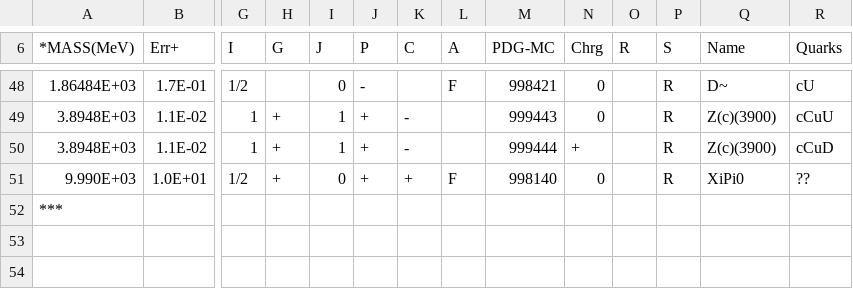
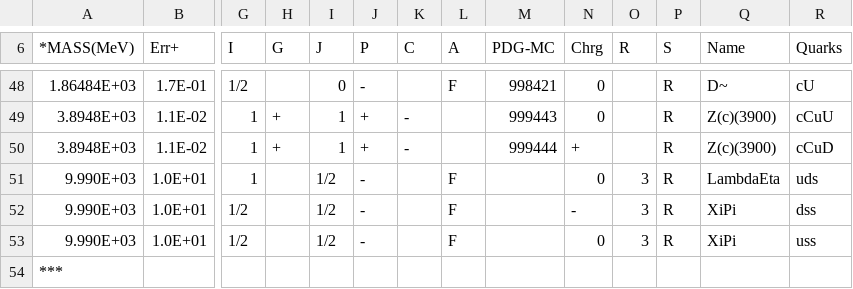
Before and after one commit to GooFit/AmpGen, a CSV file: options/MintDalitzSpecialParticles.csv, drawn as a sheet; only a part is shown, gaps mark what is left out; addresses are those after the commit; rows hold the shown columns only; the diff names each change by its address in the sheet, - before the commit and + after, or states it on an @@ line.

Commit message:
[Particle tables] update particle tables to be compatible with Gauss

```diff
--- a/options/MintDalitzSpecialParticles.csv
+++ b/options/MintDalitzSpecialParticles.csv
+row 51: 9.990E+03 | 1.0E+01 | 1 |  | 1/2 | - |  | F |  | 0 | 3 | R | LambdaEta | uds
+row 52: 9.990E+03 | 1.0E+01 | 1/2 |  | 1/2 | - |  | F |  | - | 3 | R | XiPi | dss
-H53 (G): +
+H53 (G): (empty)
-I53 (J): 0
+I53 (J): 1/2
-J53 (P): +
+J53 (P): -
-K53 (C): +
+K53 (C): (empty)
-M53 (PDG-MC): 998140
+M53 (PDG-MC): (empty)
-O53 (R): (empty)
+O53 (R): 3
-Q53 (Name): XiPi0
+Q53 (Name): XiPi
-R53 (Quarks): ??
+R53 (Quarks): uss
```
Also changed, not shown: options/mass_width.csv.
